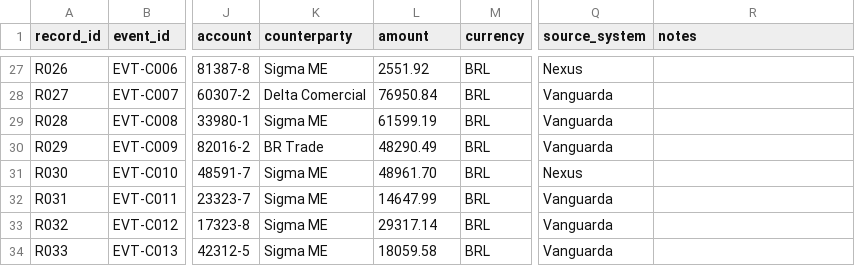
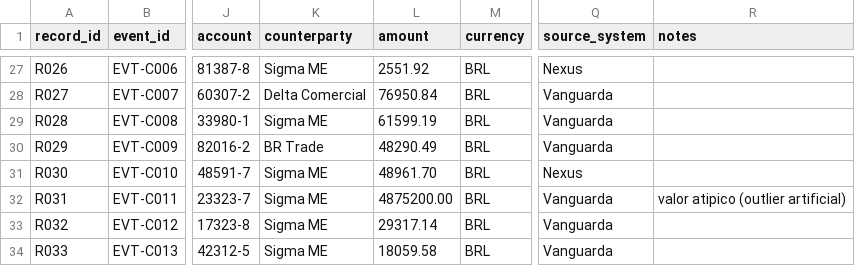
Before and after one commit to eduarcos-stack/Deck-de-slides, a CSV file: datasets/illicit_matrix/illicit_matrix.csv, drawn as a sheet; only a part is shown, gaps mark what is left out; the diff names each change by its address in the sheet, - before the commit and + after, or states it on an @@ line.

```diff
--- a/datasets/illicit_matrix/illicit_matrix.csv
+++ b/datasets/illicit_matrix/illicit_matrix.csv
-L32 (amount): 14647.99
+L32 (amount): 4875200.00
-R32 (notes): (empty)
+R32 (notes): valor atipico (outlier artificial)
```
Also changed, not shown: 13 other files.
